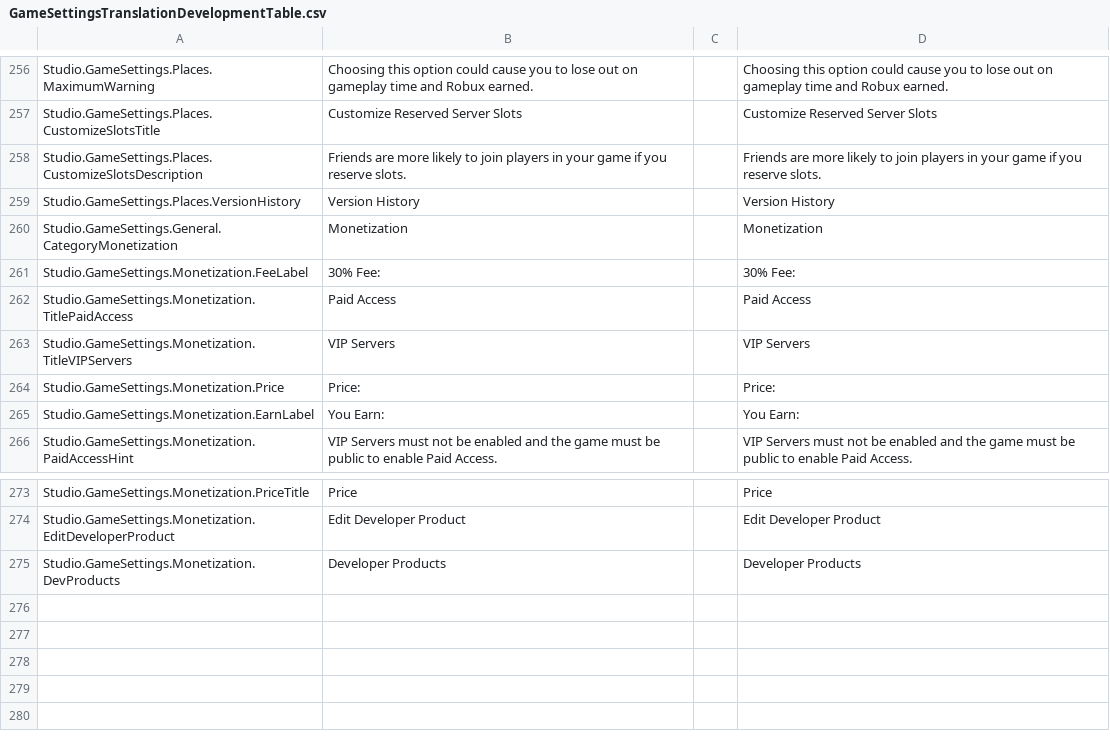
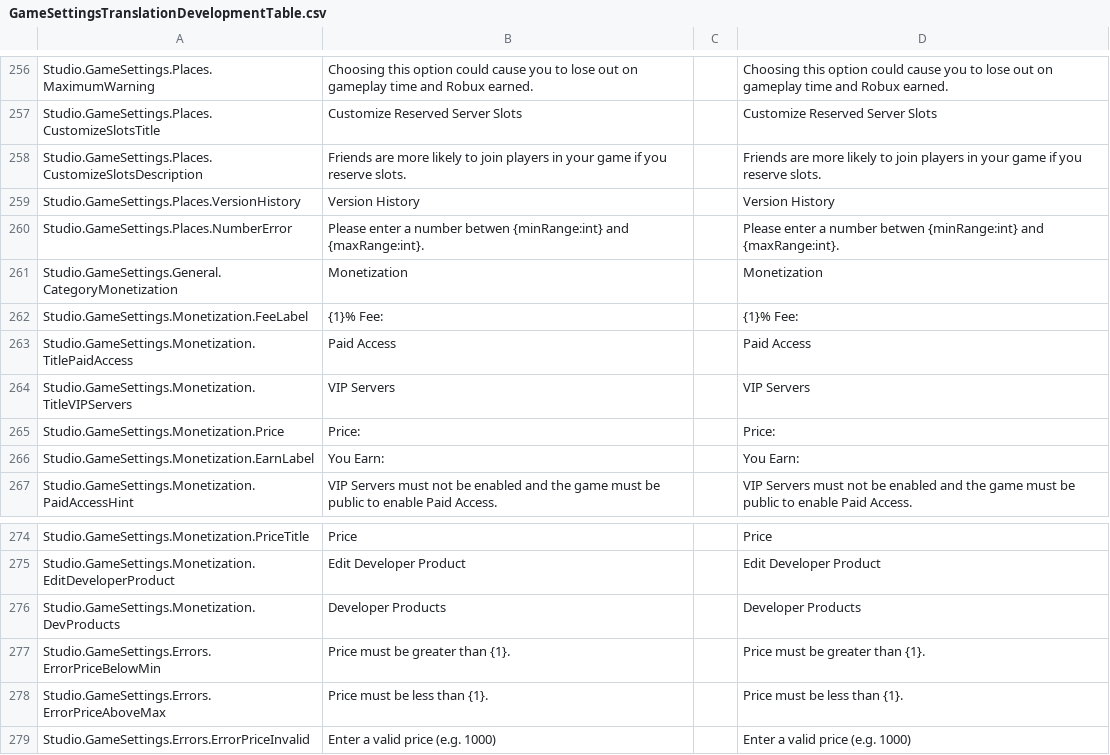
Before and after one commit to nutterthanos/Roblox-Client-Tracker, a CSV file: BuiltInPlugins/GameSettings/Src/Resources/GameSettingsTranslationDevelopmentTable.csv, drawn as a sheet; only a part is shown, gaps mark what is left out.

```diff
--- a/BuiltInPlugins/GameSettings/Src/Resources/GameSettingsTranslationDevelopmentTable.csv
+++ b/BuiltInPlugins/GameSettings/Src/Resources/GameSettingsTranslationDevelopmentTable.csv
@@ -259,4 +259,5 @@ Studio.GameSettings.Places.CustomizeSlotsDescription,Friends are more likely to
 Studio.GameSettings.Places.VersionHistory,Version History, ,Version History
+Studio.GameSettings.Places.NumberError,Please enter a number betwen {minRange:int} and {maxRange:int}., ,Please enter a number betwen {minRange:int} and {maxRange:int}.
 Studio.GameSettings.General.CategoryMonetization,Monetization, ,Monetization
-Studio.GameSettings.Monetization.FeeLabel,30% Fee:, ,30% Fee:
+Studio.GameSettings.Monetization.FeeLabel,{1}% Fee:, ,{1}% Fee:
 Studio.GameSettings.Monetization.TitlePaidAccess,Paid Access, ,Paid Access
@@ -275 +276,4 @@ Studio.GameSettings.Monetization.EditDeveloperProduct,Edit Developer Product, ,E
 Studio.GameSettings.Monetization.DevProducts,Developer Products, ,Developer Products
+Studio.GameSettings.Errors.ErrorPriceBelowMin,Price must be greater than {1}., ,Price must be greater than {1}.
+Studio.GameSettings.Errors.ErrorPriceAboveMax,Price must be less than {1}., ,Price must be less than {1}.
+Studio.GameSettings.Errors.ErrorPriceInvalid,Enter a valid price (e.g. 1000), ,Enter a valid price (e.g. 1000)
```
Also changed, not shown: QtResources/Translation/StudioStringsUntranslated.csv, rbxManifest.csv, 16 other files.
